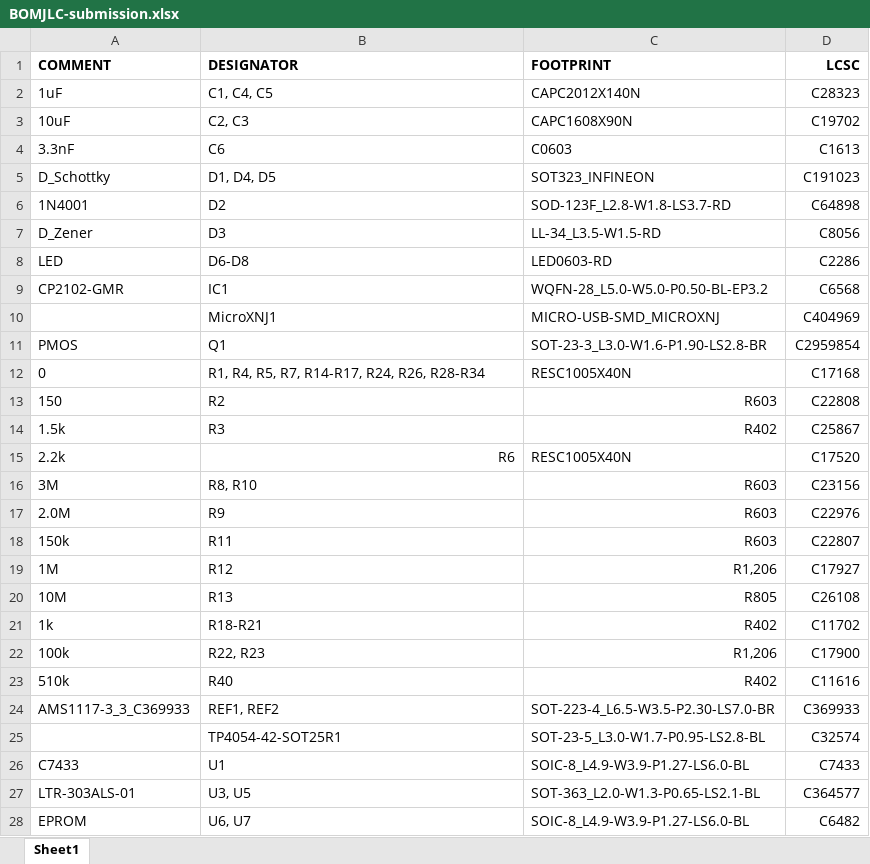
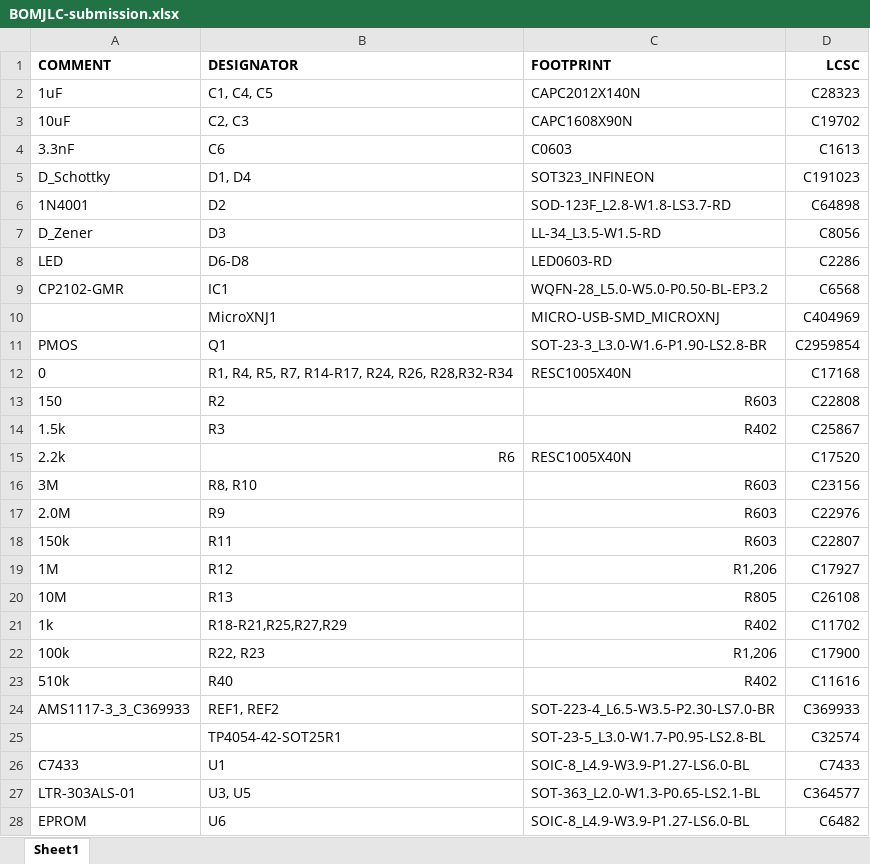
Before and after one commit to murrayinglis/EEE3088-group-09, an Excel workbook: PCB/SCHEMATICS/FINAL SUBMISSION/BOMJLC-submission.xlsx, sheet Sheet1, drawn as a sheet; values as stored, in another font and other column widths than the file's, no borders; the diff names each change by its address in the sheet, - before the commit and + after, or states it on an @@ line.

```diff
--- a/PCB/SCHEMATICS/FINAL SUBMISSION/BOMJLC-submission.xlsx (sheet Sheet1)
+++ b/PCB/SCHEMATICS/FINAL SUBMISSION/BOMJLC-submission.xlsx (sheet Sheet1)
-B5 (DESIGNATOR): D1, D4, D5
+B5 (DESIGNATOR): D1, D4
-B12 (DESIGNATOR): R1, R4, R5, R7, R14-R17, R24, R26, R28-R34
+B12 (DESIGNATOR): R1, R4, R5, R7, R14-R17, R24, R26, R28,R32-R34
-B21 (DESIGNATOR): R18-R21
+B21 (DESIGNATOR): R18-R21,R25,R27,R29
-B28 (DESIGNATOR): U6, U7
+B28 (DESIGNATOR): U6
```
Also changed, not shown: 14 other files.
